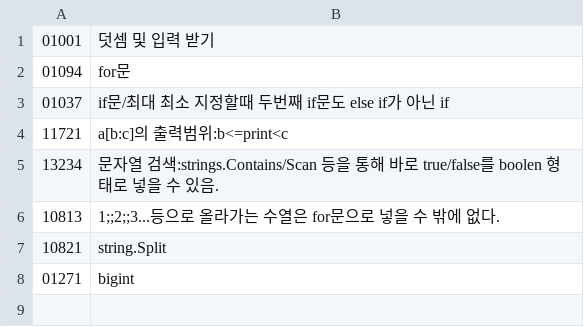
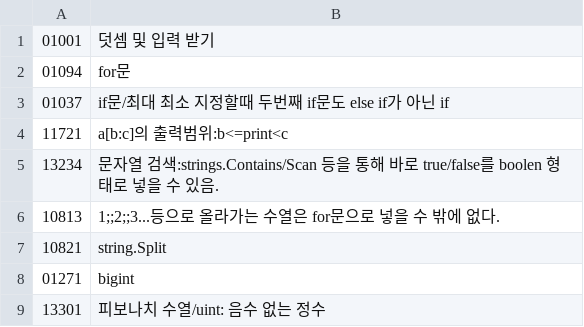
Before and after one commit to bbasung1/gobbasung, a CSV file: golearn.csv, drawn as a sheet.

```diff
--- a/golearn.csv
+++ b/golearn.csv
@@ -8 +8,2 @@
 01271,bigint
+13301,피보나치 수열/uint: 음수 없는 정수
```
Also changed, not shown: 1 other file.
